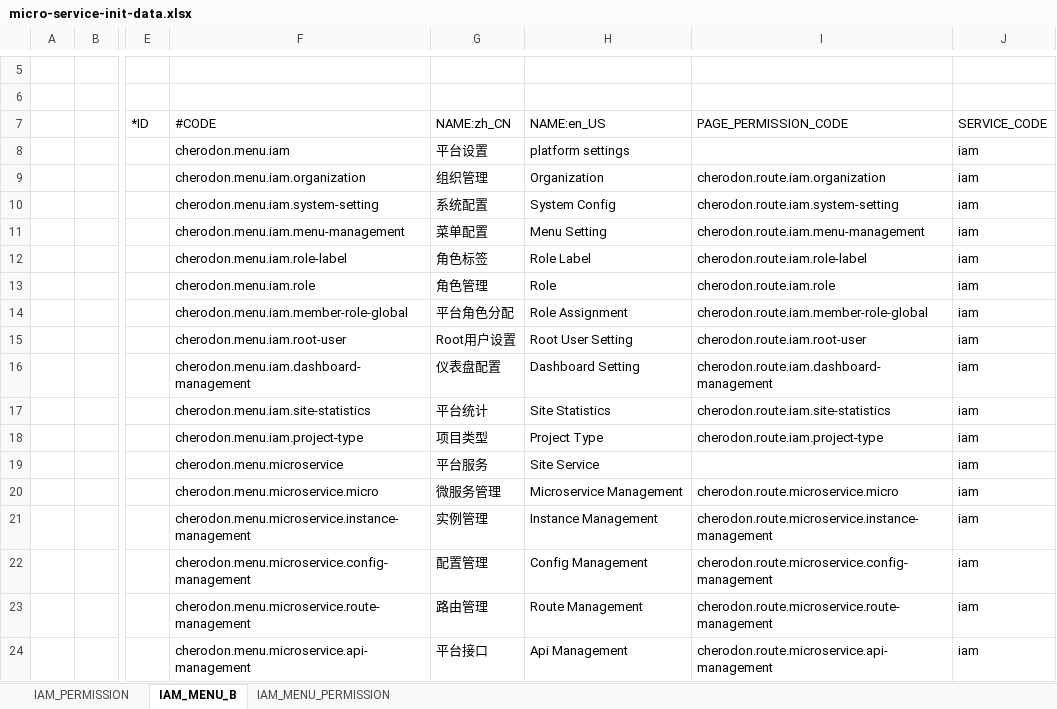
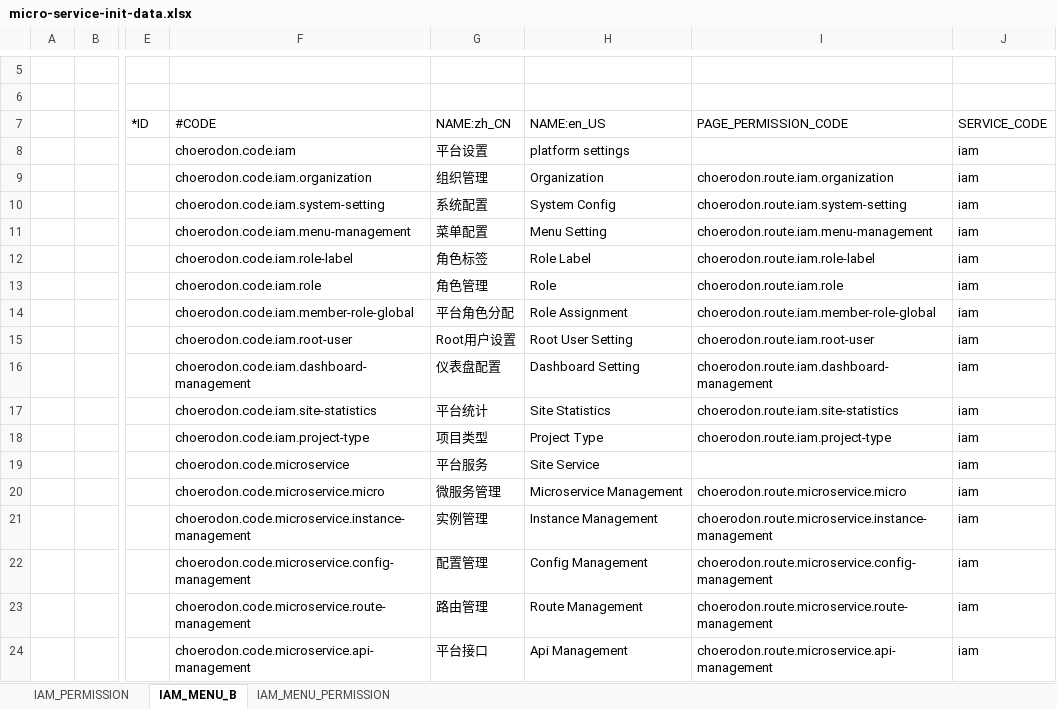
Before and after one commit to choerodon/iam-service, an Excel workbook: src/main/resources/script/front/micro-service-init-data.xlsx, sheet IAM_MENU_B, drawn as a sheet; only a part is shown, gaps mark what is left out; values as stored, in another font and other column widths than the file's, no borders; the diff covers the shown part only; the diff names each change by its address in the sheet, - before the commit and + after, or states it on an @@ line.

```diff
--- a/src/main/resources/script/front/micro-service-init-data.xlsx (sheet IAM_MENU_B)
+++ b/src/main/resources/script/front/micro-service-init-data.xlsx (sheet IAM_MENU_B)
-F8 (#CODE): cherodon.menu.iam
+F8 (#CODE): choerodon.code.iam
-F9 (#CODE): cherodon.menu.iam.organization
+F9 (#CODE): choerodon.code.iam.organization
-I9 (PAGE_PERMISSION_CODE): cherodon.route.iam.organization
+I9 (PAGE_PERMISSION_CODE): choerodon.route.iam.organization
-F10 (#CODE): cherodon.menu.iam.system-setting
+F10 (#CODE): choerodon.code.iam.system-setting
-I10 (PAGE_PERMISSION_CODE): cherodon.route.iam.system-setting
+I10 (PAGE_PERMISSION_CODE): choerodon.route.iam.system-setting
-F11 (#CODE): cherodon.menu.iam.menu-management
+F11 (#CODE): choerodon.code.iam.menu-management
-I11 (PAGE_PERMISSION_CODE): cherodon.route.iam.menu-management
+I11 (PAGE_PERMISSION_CODE): choerodon.route.iam.menu-management
-F12 (#CODE): cherodon.menu.iam.role-label
+F12 (#CODE): choerodon.code.iam.role-label
-I12 (PAGE_PERMISSION_CODE): cherodon.route.iam.role-label
+I12 (PAGE_PERMISSION_CODE): choerodon.route.iam.role-label
-F13 (#CODE): cherodon.menu.iam.role
+F13 (#CODE): choerodon.code.iam.role
-I13 (PAGE_PERMISSION_CODE): cherodon.route.iam.role
+I13 (PAGE_PERMISSION_CODE): choerodon.route.iam.role
-F14 (#CODE): cherodon.menu.iam.member-role-global
+F14 (#CODE): choerodon.code.iam.member-role-global
-I14 (PAGE_PERMISSION_CODE): cherodon.route.iam.member-role-global
+I14 (PAGE_PERMISSION_CODE): choerodon.route.iam.member-role-global
-F15 (#CODE): cherodon.menu.iam.root-user
+F15 (#CODE): choerodon.code.iam.root-user
-I15 (PAGE_PERMISSION_CODE): cherodon.route.iam.root-user
+I15 (PAGE_PERMISSION_CODE): choerodon.route.iam.root-user
-F16 (#CODE): cherodon.menu.iam.dashboard-management
+F16 (#CODE): choerodon.code.iam.dashboard-management
-I16 (PAGE_PERMISSION_CODE): cherodon.route.iam.dashboard-management
+I16 (PAGE_PERMISSION_CODE): choerodon.route.iam.dashboard-management
-F17 (#CODE): cherodon.menu.iam.site-statistics
+F17 (#CODE): choerodon.code.iam.site-statistics
-I17 (PAGE_PERMISSION_CODE): cherodon.route.iam.site-statistics
+I17 (PAGE_PERMISSION_CODE): choerodon.route.iam.site-statistics
-F18 (#CODE): cherodon.menu.iam.project-type
+F18 (#CODE): choerodon.code.iam.project-type
-I18 (PAGE_PERMISSION_CODE): cherodon.route.iam.project-type
+I18 (PAGE_PERMISSION_CODE): choerodon.route.iam.project-type
-F19 (#CODE): cherodon.menu.microservice
+F19 (#CODE): choerodon.code.microservice
-F20 (#CODE): cherodon.menu.microservice.micro
+F20 (#CODE): choerodon.code.microservice.micro
-I20 (PAGE_PERMISSION_CODE): cherodon.route.microservice.micro
+I20 (PAGE_PERMISSION_CODE): choerodon.route.microservice.micro
-F21 (#CODE): cherodon.menu.microservice.instance-management
+F21 (#CODE): choerodon.code.microservice.instance-management
-I21 (PAGE_PERMISSION_CODE): cherodon.route.microservice.instance-management
+I21 (PAGE_PERMISSION_CODE): choerodon.route.microservice.instance-management
-F22 (#CODE): cherodon.menu.microservice.config-management
+F22 (#CODE): choerodon.code.microservice.config-management
-I22 (PAGE_PERMISSION_CODE): cherodon.route.microservice.config-management
+I22 (PAGE_PERMISSION_CODE): choerodon.route.microservice.config-management
-F23 (#CODE): cherodon.menu.microservice.route-management
+F23 (#CODE): choerodon.code.microservice.route-management
-I23 (PAGE_PERMISSION_CODE): cherodon.route.microservice.route-management
+I23 (PAGE_PERMISSION_CODE): choerodon.route.microservice.route-management
-F24 (#CODE): cherodon.menu.microservice.api-management
+F24 (#CODE): choerodon.code.microservice.api-management
-I24 (PAGE_PERMISSION_CODE): cherodon.route.microservice.api-management
+I24 (PAGE_PERMISSION_CODE): choerodon.route.microservice.api-management
```
Also changed, not shown: 98 edited cells elsewhere in this sheet, sheet IAM_MENU_PERMISSION, sheet IAM_PERMISSION.
